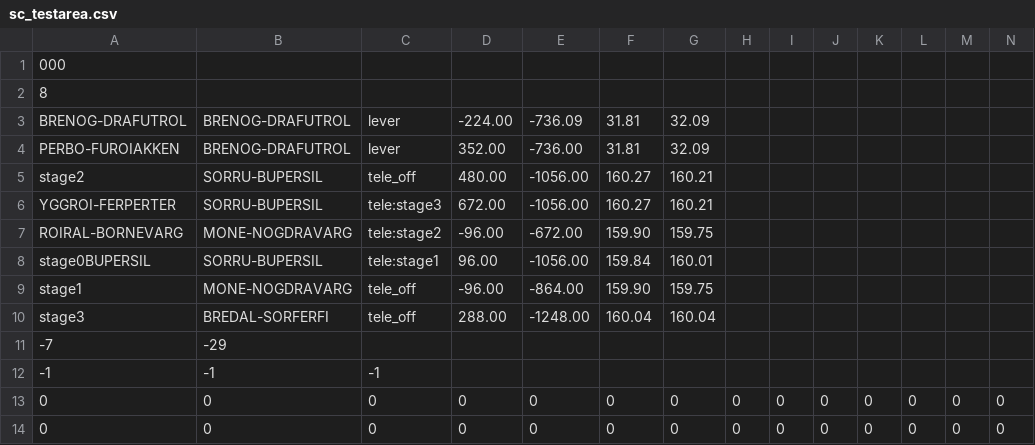
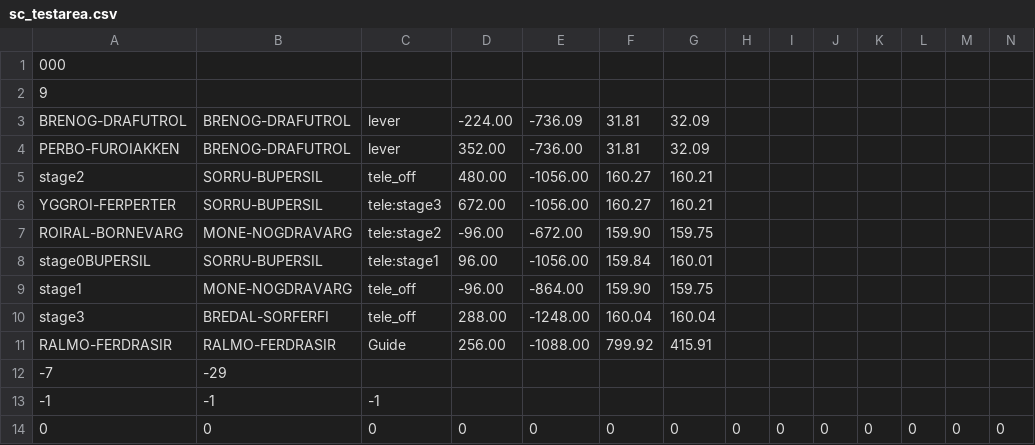
Before and after one commit to skejeton/savescum, a CSV file: data/spiel/sc_testarea.csv, drawn as a sheet; only a part is shown; the shorter side is filled out with more unchanged rows; rows hold the shown columns only; the diff names each change by its address in the sheet, - before the commit and + after, or states it on an @@ line.

```diff
--- a/data/spiel/sc_testarea.csv
+++ b/data/spiel/sc_testarea.csv
-A2: 8
+A2: 9
+row 11: RALMO-FERDRASIR | RALMO-FERDRASIR | Guide | 256.00 | -1088.00 | 799.92 | 415.91
```
Also changed, not shown: 5 other files.
